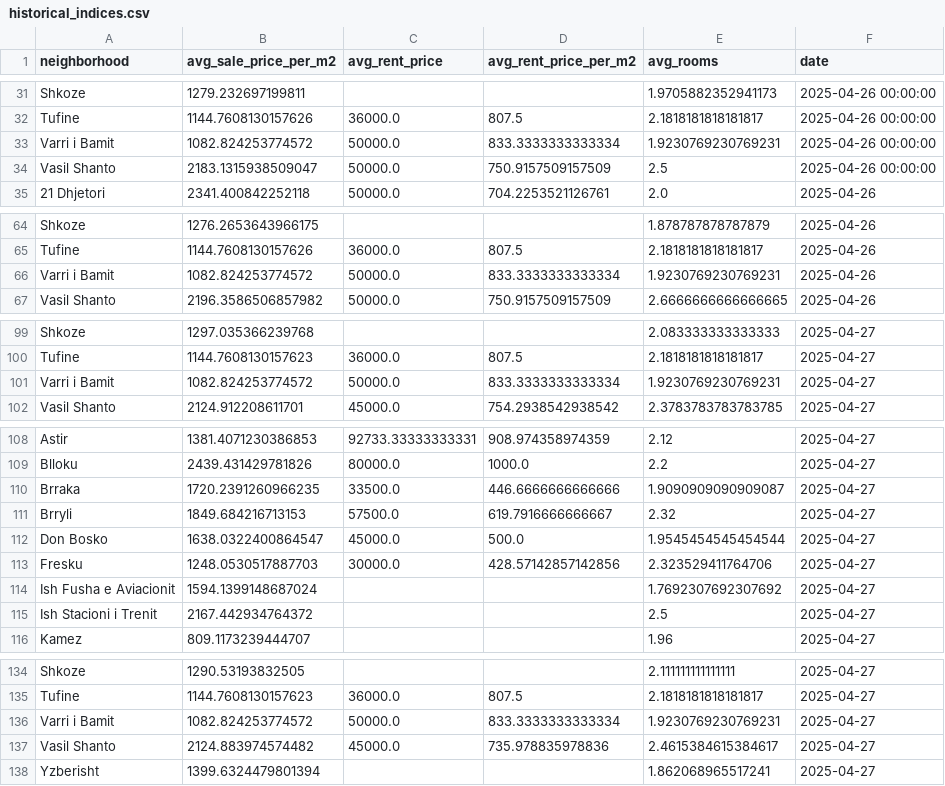
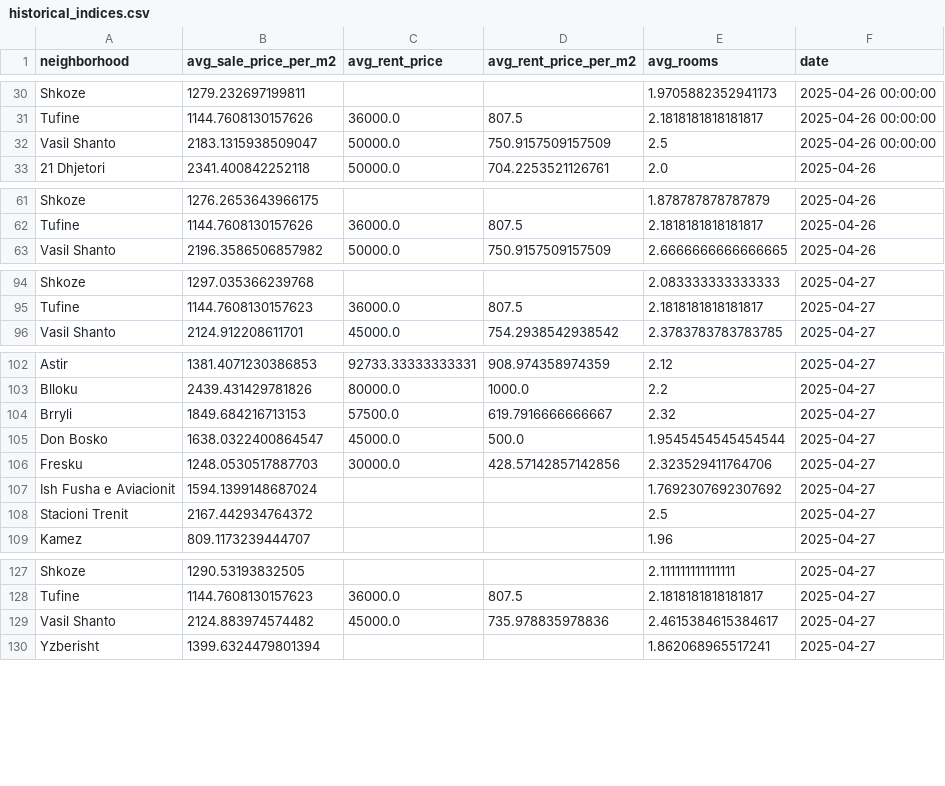
Before and after one commit to fluffyorang3/tirana-realty-index, a CSV file: historical_indices.csv, drawn as a sheet; only a part is shown, gaps mark what is left out; the diff covers the shown part only.

Commit message:
Update neighborhoods

```diff
--- a/historical_indices.csv
+++ b/historical_indices.csv
@@ -32,3 +31,2 @@ Shkoze,1279.232697199811,,,1.9705882352941173,2025-04-26 00:00:00
 Tufine,1144.7608130157626,36000.0,807.5,2.1818181818181817,2025-04-26 00:00:00
-Varri i Bamit,1082.824253774572,50000.0,833.3333333333334,1.9230769230769231,2025-04-26 00:00:00
 Vasil Shanto,2183.1315938509047,50000.0,750.9157509157509,2.5,2025-04-26 00:00:00
@@ -65,3 +62,2 @@ Shkoze,1276.2653643966175,,,1.878787878787879,2025-04-26
 Tufine,1144.7608130157626,36000.0,807.5,2.1818181818181817,2025-04-26
-Varri i Bamit,1082.824253774572,50000.0,833.3333333333334,1.9230769230769231,2025-04-26
 Vasil Shanto,2196.3586506857982,50000.0,750.9157509157509,2.6666666666666665,2025-04-26
@@ -100,3 +95,2 @@ Shkoze,1297.035366239768,,,2.083333333333333,2025-04-27
 Tufine,1144.7608130157623,36000.0,807.5,2.1818181818181817,2025-04-27
-Varri i Bamit,1082.824253774572,50000.0,833.3333333333334,1.9230769230769231,2025-04-27
 Vasil Shanto,2124.912208611701,45000.0,754.2938542938542,2.3783783783783785,2025-04-27
@@ -109,3 +103,2 @@ Astir,1381.4071230386853,92733.33333333331,908.974358974359,2.12,2025-04-27
 Blloku,2439.431429781826,80000.0,1000.0,2.2,2025-04-27
-Brraka,1720.2391260966235,33500.0,446.6666666666666,1.9090909090909087,2025-04-27
 Brryli,1849.684216713153,57500.0,619.7916666666667,2.32,2025-04-27
@@ -114,3 +107,3 @@ Fresku,1248.0530517887703,30000.0,428.57142857142856,2.323529411764706,2025-04-2
 Ish Fusha e Aviacionit,1594.1399148687024,,,1.7692307692307692,2025-04-27
-Ish Stacioni i Trenit,2167.442934764372,,,2.5,2025-04-27
+Stacioni Trenit,2167.442934764372,,,2.5,2025-04-27
 Kamez,809.1173239444707,,,1.96,2025-04-27
@@ -135,3 +128,2 @@ Shkoze,1290.53193832505,,,2.111111111111111,2025-04-27
 Tufine,1144.7608130157623,36000.0,807.5,2.1818181818181817,2025-04-27
-Varri i Bamit,1082.824253774572,50000.0,833.3333333333334,1.9230769230769231,2025-04-27
 Vasil Shanto,2124.883974574482,45000.0,735.978835978836,2.4615384615384617,2025-04-27
```
Also changed, not shown: 15 removed rows and 19 edited cells elsewhere in this file.
